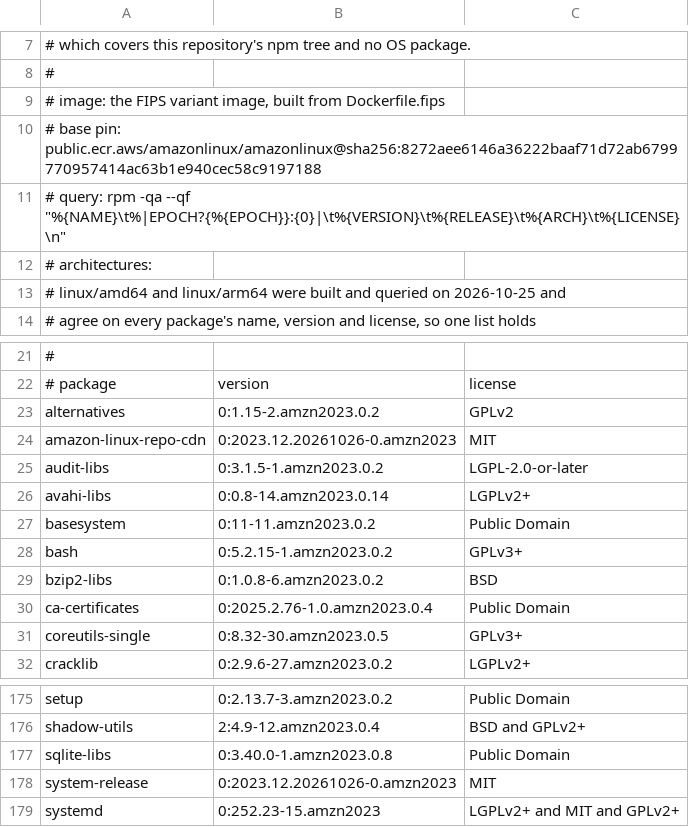
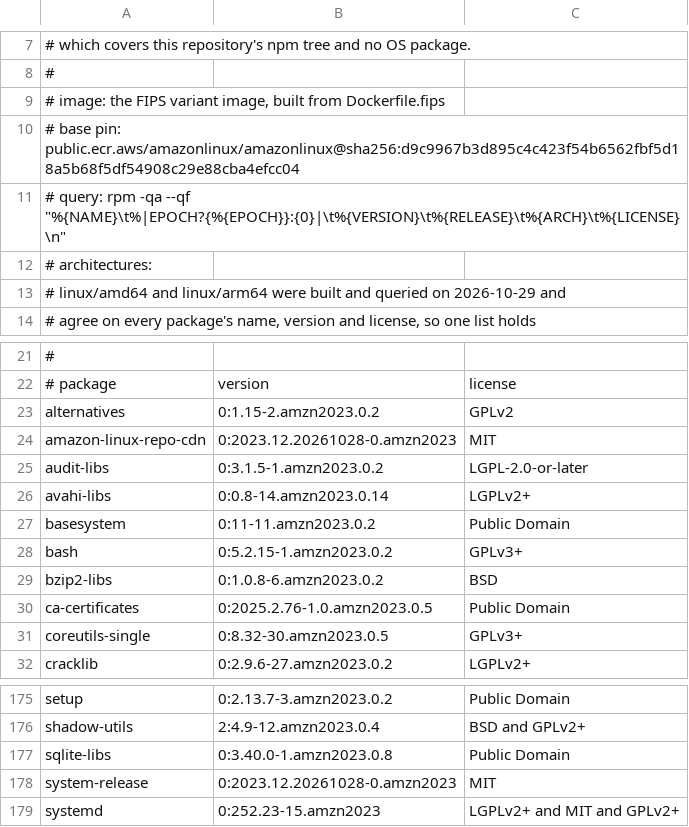
Before and after one commit to georgetown-mdi/alcove, a TSV file: NOTICE-os-packages-fips.tsv, drawn as a sheet; only a part is shown, gaps mark what is left out.

Commit message:
Move the FIPS base past a CVE (#2524)
Move the FIPS variant image's Amazon Linux 2023 base from
2023.12.20261026 to 2023.12.20261028, whose ca-certificates
2025.2.76-1.0.amzn2023.0.5 clears CVE-2026-114406, a fixable HIGH
finding that failed Image Smoke's FIPS leg on every pull request
triggering it. Node moves to v26.13.0 with it, as the FIPS base bump
procedure requires; the OpenSSL and certified provider versions are
unchanged.

The package attribution list is regenerated at the new base, and the
container spec records the new pins and readings. The x86_64 image
size stays dated to the previous base: the amd64 runner's image store
does not report that quantity.

```diff
--- a/NOTICE-os-packages-fips.tsv
+++ b/NOTICE-os-packages-fips.tsv
@@ -9,6 +9,6 @@
 # image: the FIPS variant image, built from Dockerfile.fips
-# base pin: public.ecr.aws/amazonlinux/amazonlinux@sha256:8272aee6146a36222baaf71d72ab6799770957414ac63b1e940cec58c9197188
+# base pin: public.ecr.aws/amazonlinux/amazonlinux@sha256:d9c9967b3d895c4c423f54b6562fbf5d18a5b68f5df54908c29e88cba4efcc04
 # query: rpm -qa --qf "%{NAME}\t%|EPOCH?{%{EPOCH}}:{0}|\t%{VERSION}\t%{RELEASE}\t%{ARCH}\t%{LICENSE}\n"
 # architectures:
-#   linux/amd64 and linux/arm64 were built and queried on 2026-10-25 and
+#   linux/amd64 and linux/arm64 were built and queried on 2026-10-29 and
 #   agree on every package's name, version and license, so one list holds
@@ -23,3 +23,3 @@
 alternatives	0:1.15-2.amzn2023.0.2	GPLv2
-amazon-linux-repo-cdn	0:2023.12.20261026-0.amzn2023	MIT
+amazon-linux-repo-cdn	0:2023.12.20261028-0.amzn2023	MIT
 audit-libs	0:3.1.5-1.amzn2023.0.2	LGPL-2.0-or-later
@@ -29,3 +29,3 @@ bash	0:5.2.15-1.amzn2023.0.2	GPLv3+
 bzip2-libs	0:1.0.8-6.amzn2023.0.2	BSD
-ca-certificates	0:2025.2.76-1.0.amzn2023.0.4	Public Domain
+ca-certificates	0:2025.2.76-1.0.amzn2023.0.5	Public Domain
 coreutils-single	0:8.32-30.amzn2023.0.5	GPLv3+
@@ -177,3 +177,3 @@ shadow-utils	2:4.9-12.amzn2023.0.4	BSD and GPLv2+
 sqlite-libs	0:3.40.0-1.amzn2023.0.8	Public Domain
-system-release	0:2023.12.20261026-0.amzn2023	MIT
+system-release	0:2023.12.20261028-0.amzn2023	MIT
 systemd	0:252.23-15.amzn2023	LGPLv2+ and MIT and GPLv2+
```
Also changed, not shown: 5 other files.
